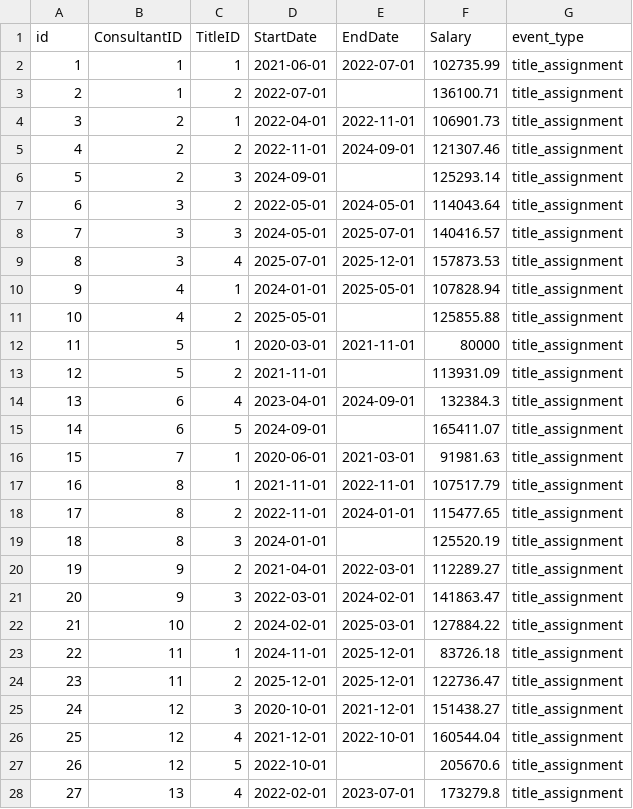
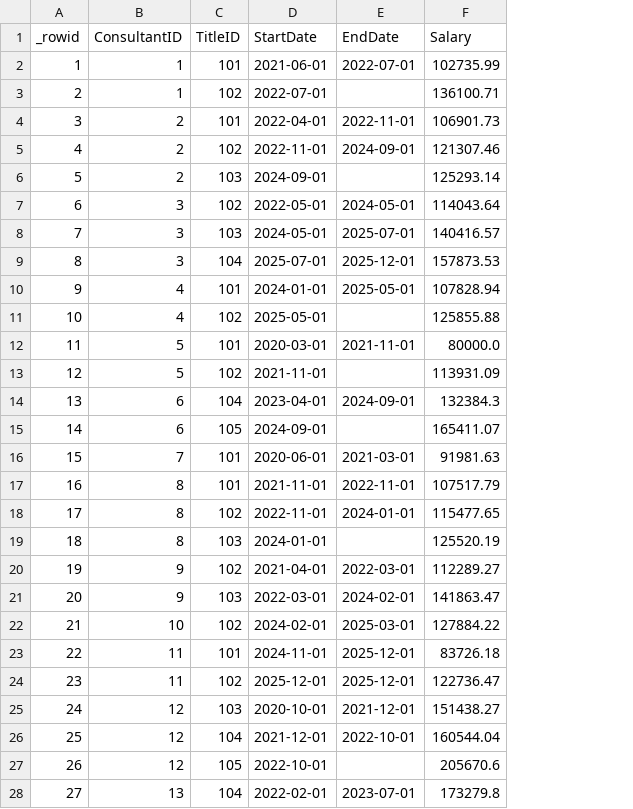
Before and after one commit to AIdoAI/RelSim, a CSV file: output/csv/Consultant_Title_History.csv, drawn as a sheet; only a part is shown; the diff covers the shown part only; the diff names each change by its address in the sheet, - before the commit and + after, or states it on an @@ line.

```diff
--- a/output/csv/Consultant_Title_History.csv
+++ b/output/csv/Consultant_Title_History.csv
-column G (event_type), rows 2-28: all title_assignment
-A1: id
+A1: _rowid
-C2 (TitleID): 1
+C2 (TitleID): 101
-C3 (TitleID): 2
+C3 (TitleID): 102
-C4 (TitleID): 1
+C4 (TitleID): 101
-C5 (TitleID): 2
+C5 (TitleID): 102
-C6 (TitleID): 3
+C6 (TitleID): 103
-C7 (TitleID): 2
+C7 (TitleID): 102
-C8 (TitleID): 3
+C8 (TitleID): 103
-C9 (TitleID): 4
+C9 (TitleID): 104
-C10 (TitleID): 1
+C10 (TitleID): 101
-C11 (TitleID): 2
+C11 (TitleID): 102
-C12 (TitleID): 1
+C12 (TitleID): 101
-F12 (Salary): 80000
+F12 (Salary): 80000.0
-C13 (TitleID): 2
+C13 (TitleID): 102
-C14 (TitleID): 4
+C14 (TitleID): 104
-C15 (TitleID): 5
+C15 (TitleID): 105
-C16:C17 (TitleID): 1
+C16:C17 (TitleID): 101
-C18 (TitleID): 2
+C18 (TitleID): 102
-C19 (TitleID): 3
+C19 (TitleID): 103
-C20 (TitleID): 2
+C20 (TitleID): 102
-C21 (TitleID): 3
+C21 (TitleID): 103
-C22 (TitleID): 2
+C22 (TitleID): 102
-C23 (TitleID): 1
+C23 (TitleID): 101
-C24 (TitleID): 2
+C24 (TitleID): 102
-C25 (TitleID): 3
+C25 (TitleID): 103
-C26 (TitleID): 4
+C26 (TitleID): 104
-C27 (TitleID): 5
+C27 (TitleID): 105
-C28 (TitleID): 4
+C28 (TitleID): 104
```
Also changed, not shown: 74 edited cells elsewhere in this file, output/csv/Consultant.csv, output/csv/Deliverable.csv, 31 other files.
